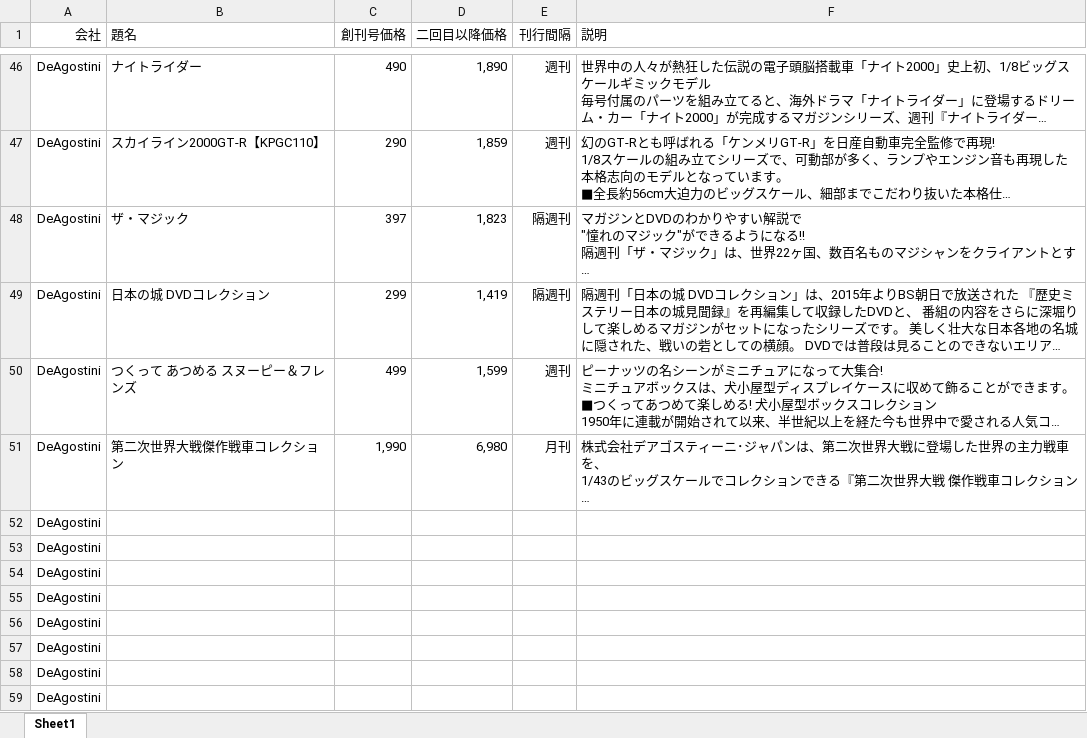
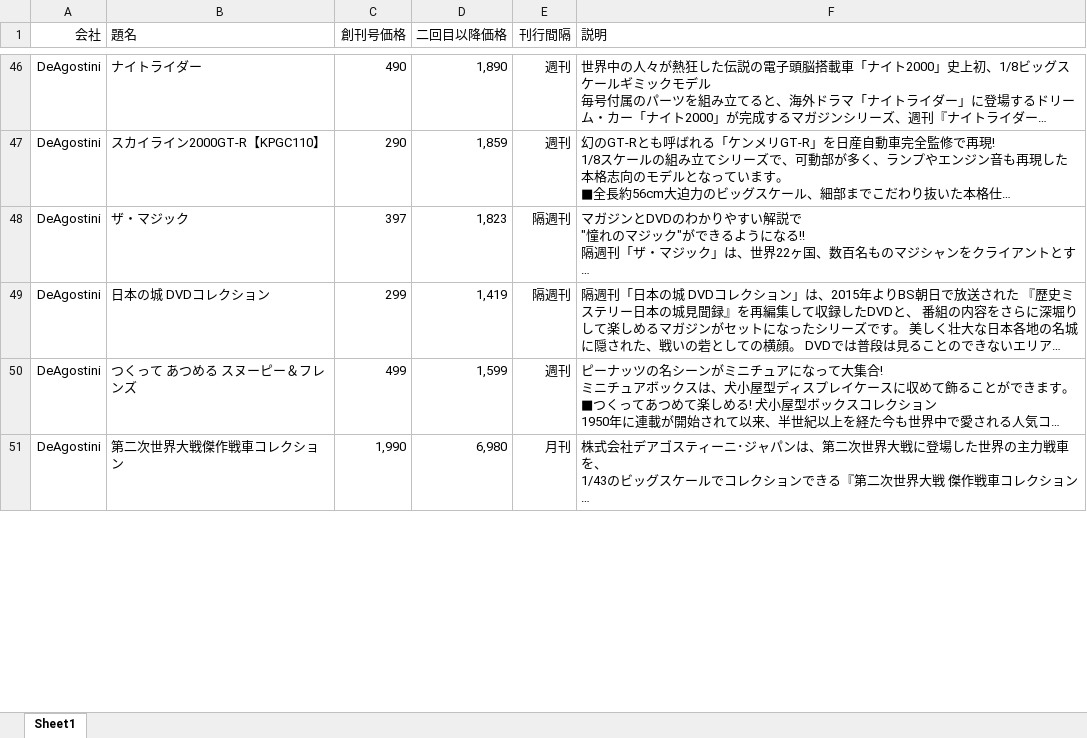
Before and after one commit to YuReeN/PartWorkQuiz, an Excel workbook: partworkquiz.xlsx, sheet Sheet1, drawn as a sheet; only a part is shown, gaps mark what is left out; long unchanged cells end in …; values as stored, in another font and other column widths than the file's, no borders; removed rows and columns are numbered as before the commit, all else as after; the diff covers the shown part only; the diff names each change by its address in the sheet, - before the commit and + after, or states it on an @@ line.

Commit message:
data3

```diff
--- a/partworkquiz.xlsx (sheet Sheet1)
+++ b/partworkquiz.xlsx (sheet Sheet1)
-row 52: DeAgostini
-row 53: DeAgostini
-row 54: DeAgostini
-row 55: DeAgostini
-row 56: DeAgostini
-row 57: DeAgostini
-row 58: DeAgostini
-row 59: DeAgostini
```
Also changed, not shown: 114 added rows elsewhere in this sheet, 1 other file.
